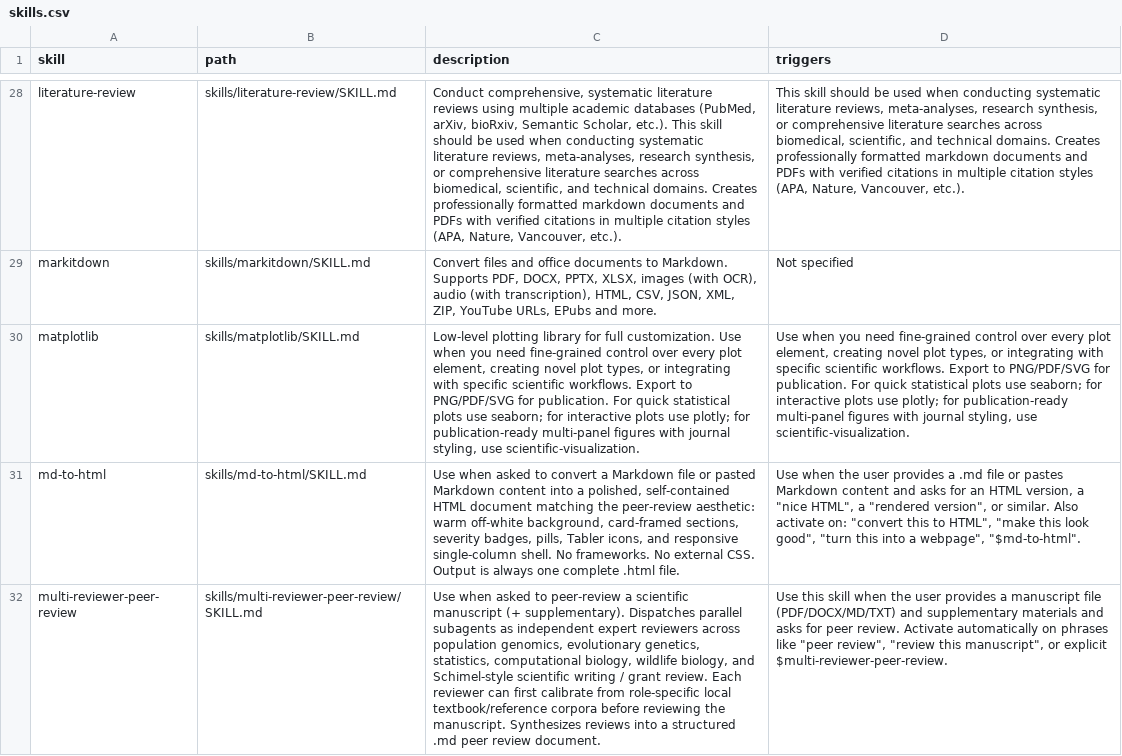
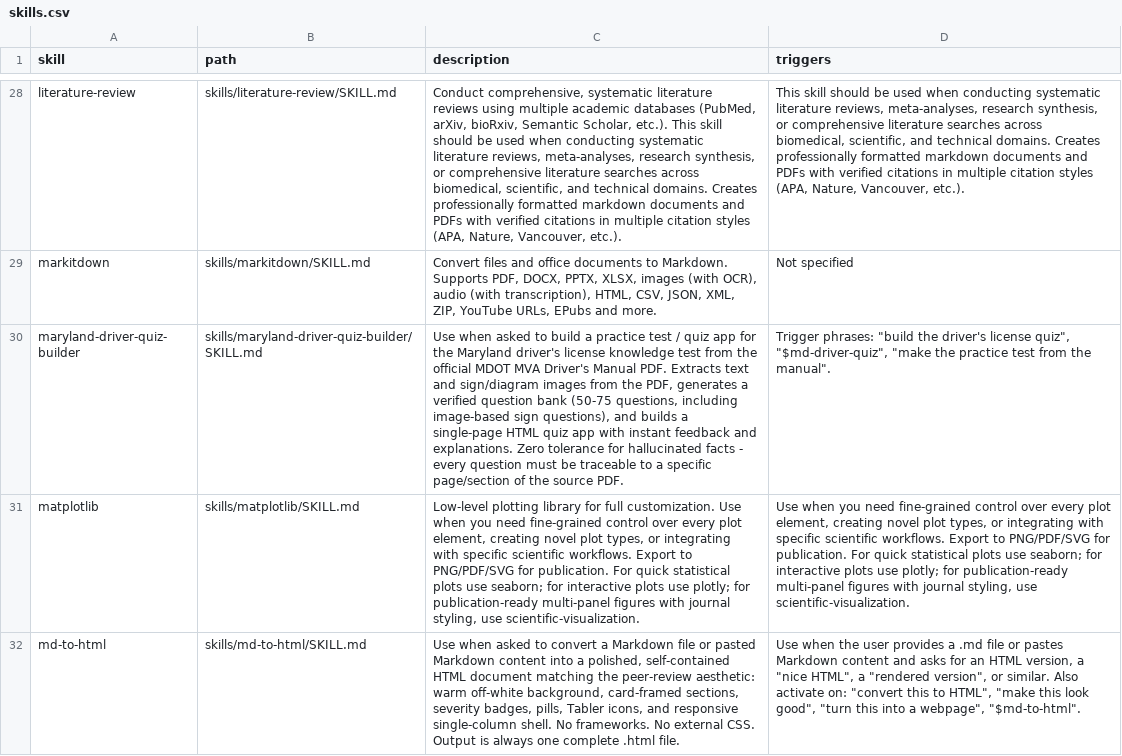
Before and after one commit to samarth8392/SamSkills, a CSV file: skills.csv, drawn as a sheet; only a part is shown, gaps mark what is left out; the shorter side is filled out with more unchanged rows; the diff covers the shown part only; the diff names each change by its address in the sheet, - before the commit and + after, or states it on an @@ line.

Commit message:
update: added new skills

```diff
--- a/skills.csv
+++ b/skills.csv
+row 30: maryland-driver-quiz-builder | skills/maryland-driver-quiz-builder/SKILL.md | Use when asked to build a practice test / quiz app for the Maryland driver's license knowledge test from the official MDOT MVA Driver's Manual PDF. Extracts text and sign/diagram images from the PDF, generates a verified question bank (50-75 questions, including image-based sign questions), and builds a single-page HTML quiz app with instant feedback and explanations. Zero tolerance for hallucinated facts - every question must be traceable to a specific page/section of the source PDF. | Trigger phrases: "build the driver's license quiz", "$md-driver-quiz", "make the practice test from the manual".
```
Also changed, not shown: 3 added rows elsewhere in this file, 11 other files.
